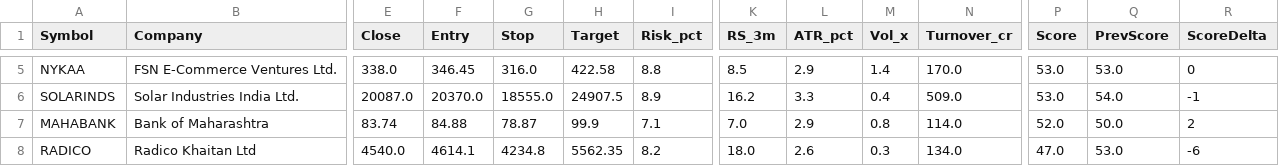
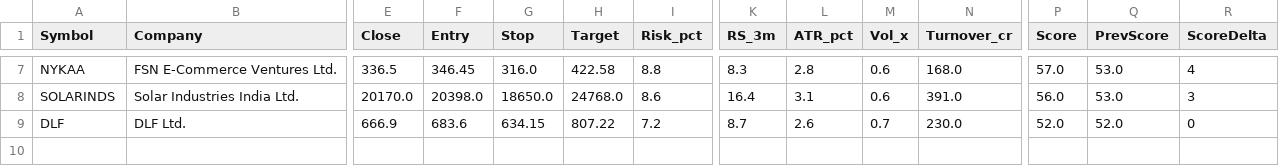
Before and after one commit to anandbabugajula/Swing---scanner-, a CSV file: output/latest_scan.csv, drawn as a sheet; only a part is shown, gaps mark what is left out; removed rows and columns are numbered as before the commit, all else as after; rows hold the shown columns only; the diff covers the shown part only; the diff names each change by its address in the sheet, - before the commit and + after, or states it on an @@ line.

```diff
--- a/output/latest_scan.csv
+++ b/output/latest_scan.csv
-E7 (Close): 338.0
+E7 (Close): 336.5
-K7 (RS_3m): 8.5
+K7 (RS_3m): 8.3
-L7 (ATR_pct): 2.9
+L7 (ATR_pct): 2.8
-M7 (Vol_x): 1.4
+M7 (Vol_x): 0.6
-N7 (Turnover_cr): 170.0
+N7 (Turnover_cr): 168.0
-P7 (Score): 53.0
+P7 (Score): 57.0
-R7 (ScoreDelta): 0
+R7 (ScoreDelta): 4
-E8 (Close): 20087.0
+E8 (Close): 20170.0
-F8 (Entry): 20370.0
+F8 (Entry): 20398.0
-G8 (Stop): 18555.0
+G8 (Stop): 18650.0
-H8 (Target): 24907.5
+H8 (Target): 24768.0
-I8 (Risk_pct): 8.9
+I8 (Risk_pct): 8.6
-K8 (RS_3m): 16.2
+K8 (RS_3m): 16.4
-L8 (ATR_pct): 3.3
+L8 (ATR_pct): 3.1
-M8 (Vol_x): 0.4
+M8 (Vol_x): 0.6
-N8 (Turnover_cr): 509.0
+N8 (Turnover_cr): 391.0
-P8 (Score): 53.0
+P8 (Score): 56.0
-Q8 (PrevScore): 54.0
+Q8 (PrevScore): 53.0
-R8 (ScoreDelta): -1
+R8 (ScoreDelta): 3
-row 7: MAHABANK | Bank of Maharashtra | 83.74 | 84.88 | 78.87 | 99.9 | 7.1 | 7.0 | 2.9 | 0.8 | 114.0 | 52.0 | 50.0 | 2
-row 8: RADICO | Radico Khaitan Ltd | 4540.0 | 4614.1 | 4234.8 | 5562.35 | 8.2 | 18.0 | 2.6 | 0.3 | 134.0 | 47.0 | 53.0 | -6
+row 9: DLF | DLF Ltd. | 666.9 | 683.6 | 634.15 | 807.22 | 7.2 | 8.7 | 2.6 | 0.7 | 230.0 | 52.0 | 52.0 | 0
```
Also changed, not shown: 3 added rows, 1 removed row and 22 edited cells elsewhere in this file, output/run_log.csv, output/sector_strength.csv, 5 other files.
